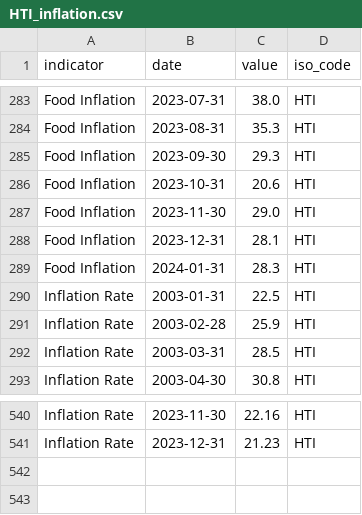
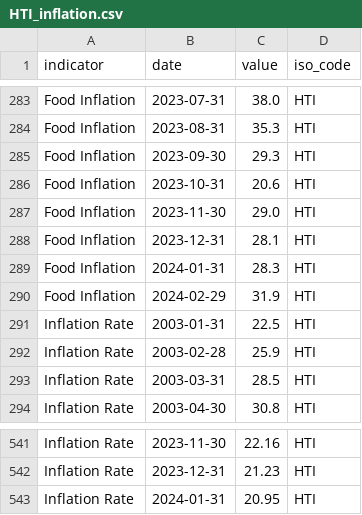
Before and after one commit to ONEcampaign/interest_rates, a CSV file: raw_data/wfp_raw/HTI_inflation.csv, drawn as a sheet; only a part is shown, gaps mark what is left out; the diff names each change by its address in the sheet, - before the commit and + after, or states it on an @@ line.

```diff
--- a/raw_data/wfp_raw/HTI_inflation.csv
+++ b/raw_data/wfp_raw/HTI_inflation.csv
+row 290: Food Inflation | 2024-02-29 | 31.9 | HTI
+row 543: Inflation Rate | 2024-01-31 | 20.95 | HTI
```
Also changed, not shown: raw_data/wfp_raw/GBR_inflation.csv, raw_data/wfp_raw/GIN_inflation.csv, 9 other files.
